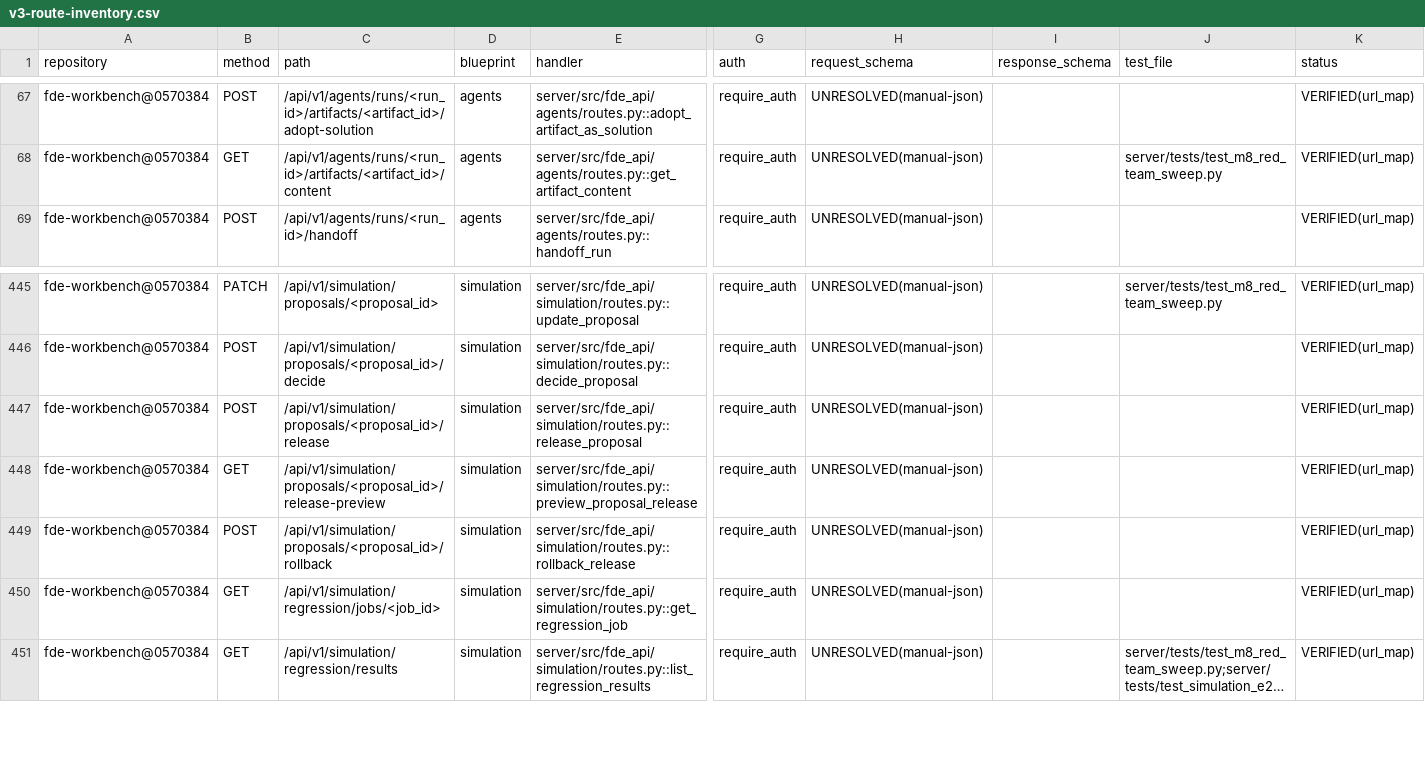
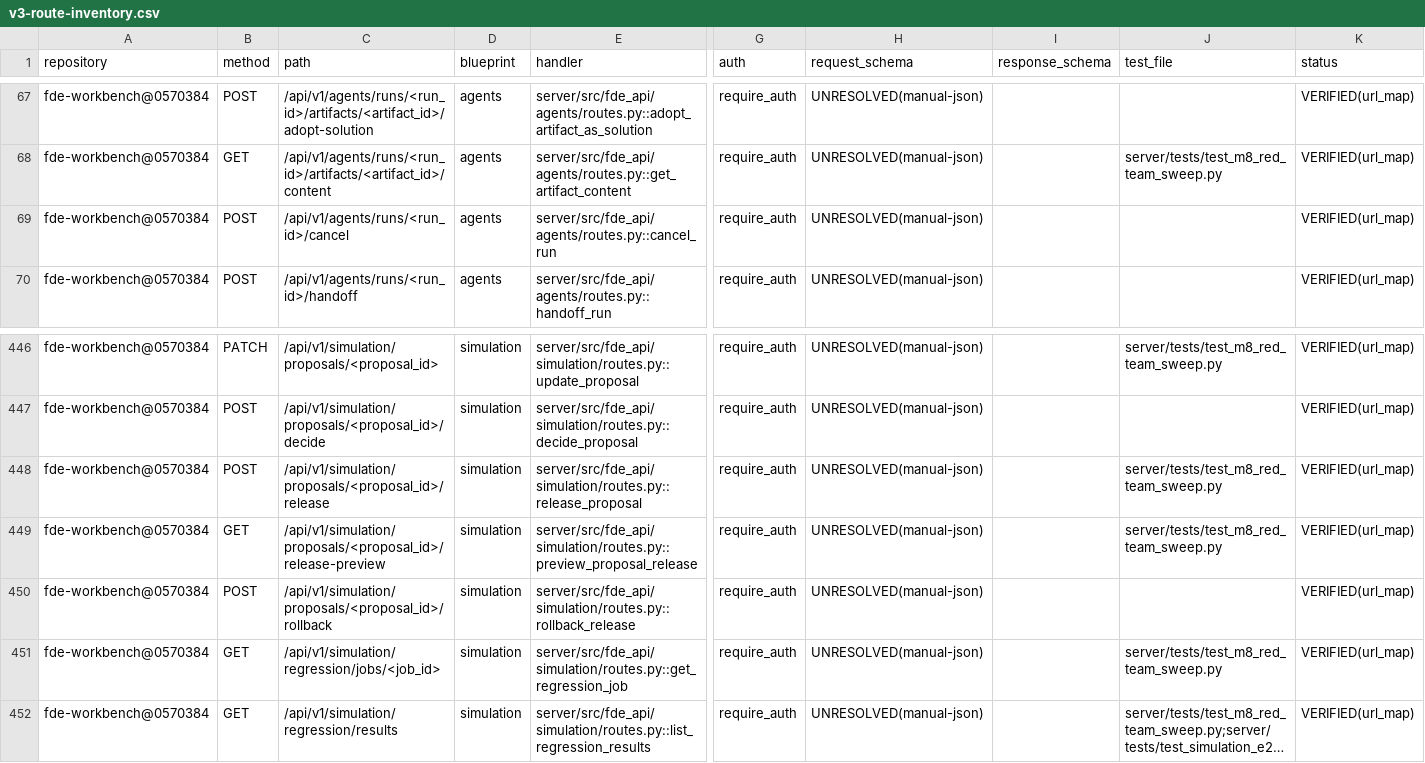
Before and after one commit to gxfde/fde-workbench, a CSV file: docs/audit/v3-route-inventory.csv, drawn as a sheet; only a part is shown, gaps mark what is left out; long unchanged cells end in …; addresses are those after the commit; rows hold the shown columns only; the diff names each change by its address in the sheet, - before the commit and + after, or states it on an @@ line.

Commit message:
fix(agents): CI 八红收口——清单同步 + 热点预算边界 + 测试口径修正（AF1-WP1 定参①③补齐）。
①审计清单：HEAD_REVISION 常量同步 b3e7a1c9f4d2（test_migrations.py:118）+ extract_workbench_inventory.py 再生 v3-route-inventory.csv/v3-workbench-inventory.json（新路由+新迁移登记）。
②热点预算：取消面抽独立 agents/cancellation.py（94 行）——cancel_run/_raise_if_cancelled/_make_cancel_check；service.py 回落 1788 行（<1836 预算，净增 +10=导入+守卫+wiring；lazy 反向导入注记循环依赖边界）；routes.py 改模块导入。
③settings 测试口径修正：轮预算 2 = 3 次带工具 post（round2 先 post 后判超限）+ 1 次撤工具强终答 = 4 调用；calls[2] 带 tools / calls[3] 撤 tools 断言。
验证：ruff-unused 全绿；mypy-baseline 277/102 零增量；pytest 仍待 CI（同前披露）。

```diff
--- a/docs/audit/v3-route-inventory.csv
+++ b/docs/audit/v3-route-inventory.csv
+row 69: fde-workbench@0570384 | POST | /api/v1/agents/runs/<run_id>/cancel | agents | server/src/fde_api/agents/routes.py::cancel_run | require_auth | UNRESOLVED(manual-json) |  |  | VERIFIED(url_map)
-J448:J449 (test_file): (empty)
+J448:J449 (test_file): server/tests/test_m8_red_team_sweep.py
-J451 (test_file): (empty)
+J451 (test_file): server/tests/test_m8_red_team_sweep.py
```
Also changed, not shown: 7 other files.
